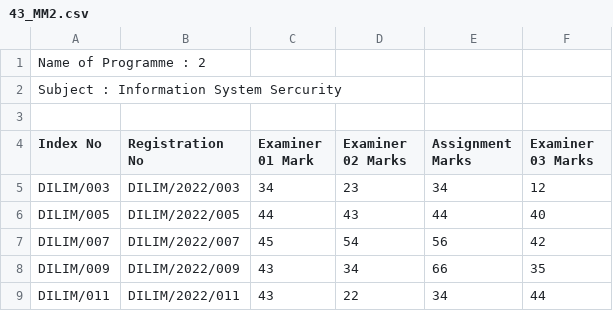
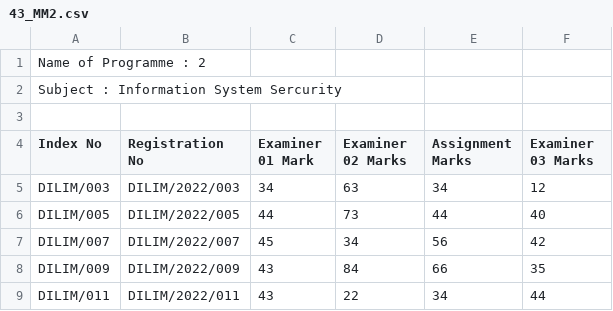
Before and after one commit to yashed/NILIS-MIS, a CSV file: public/assets/csv/examsheets/final-marksheets/43_MM2.csv, drawn as a sheet.

Commit message:
add update marks section and update the tabes according to that

```diff
--- a/public/assets/csv/examsheets/final-marksheets/43_MM2.csv
+++ b/public/assets/csv/examsheets/final-marksheets/43_MM2.csv
@@ -4,6 +4,6 @@
 "Index No","Registration No","Examiner 01 Mark","Examiner 02 Marks","Assignment Marks","Examiner 03 Marks"
-DILIM/003,DILIM/2022/003 , 34 , 23 , 34, 12
-DILIM/005,DILIM/2022/005 ,44 , 43 , 44, 40
-DILIM/007,DILIM/2022/007 , 45 ,54 , 56,42
-DILIM/009,DILIM/2022/009 , 43 ,34 , 66, 35
+DILIM/003,DILIM/2022/003 , 34 , 63 , 34, 12
+DILIM/005,DILIM/2022/005 ,44 , 73 , 44, 40
+DILIM/007,DILIM/2022/007 , 45 ,34 , 56,42
+DILIM/009,DILIM/2022/009 , 43 ,84 , 66, 35
 DILIM/011,DILIM/2022/011 , 43 ,22 , 34,44
```
Also changed, not shown: public/assets/csv/examsheets/MM2_43_examiner2.csv, 1 other file.
